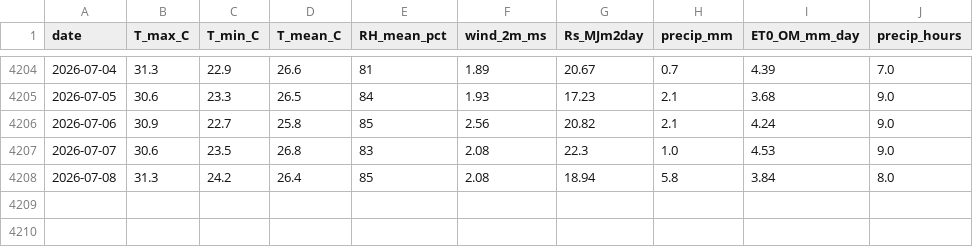
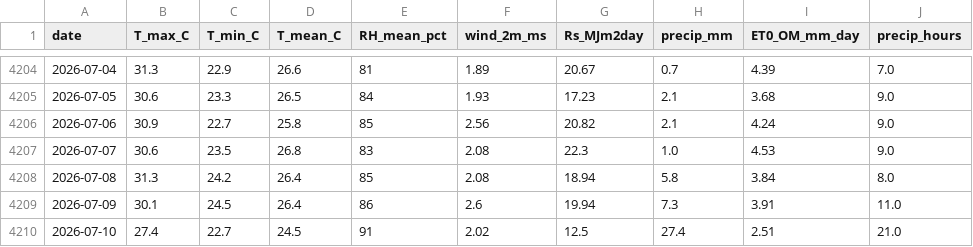
Before and after one commit to djabelo712/smart-agri-togo, a CSV file: data/weather/processed/Bangeli_Bassar_Togo_daily.csv, drawn as a sheet; only a part is shown, gaps mark what is left out.

Commit message:
data: daily weather update 2026-07-10 [automated]

```diff
--- a/data/weather/processed/Bangeli_Bassar_Togo_daily.csv
+++ b/data/weather/processed/Bangeli_Bassar_Togo_daily.csv
@@ -4208 +4208,3 @@ date,T_max_C,T_min_C,T_mean_C,RH_mean_pct,wind_2m_ms,Rs_MJm2day,precip_mm,ET0_OM
 2026-07-08,31.3,24.2,26.4,85,2.08,18.94,5.8,3.84,8.0
+2026-07-09,30.1,24.5,26.4,86,2.6,19.94,7.3,3.91,11.0
+2026-07-10,27.4,22.7,24.5,91,2.02,12.5,27.4,2.51,21.0
```
Also changed, not shown: data/weather/processed/Lome_Togo_daily.csv.
